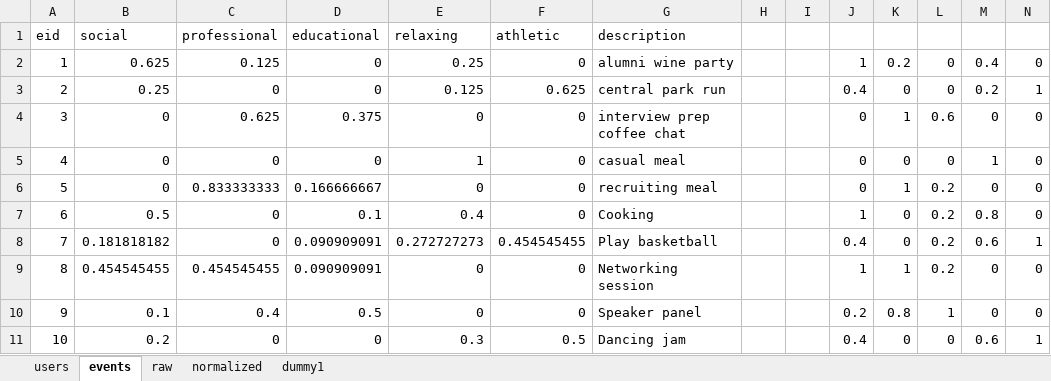
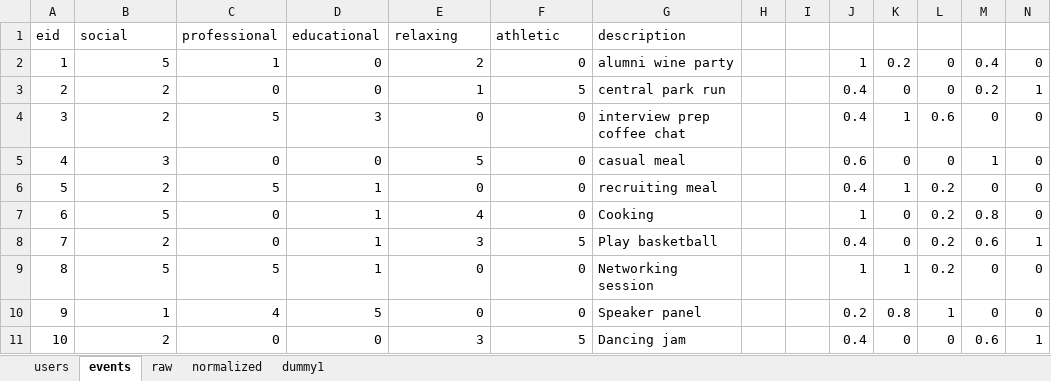
Before and after one commit to AbbyLuHui/DPI_NYCCP, an Excel workbook: Cofi/master.xlsx, sheet events, drawn as a sheet; values as stored, in another font and other column widths than the file's, no borders; the diff names each change by its address in the sheet, - before the commit and + after, or states it on an @@ line.

```diff
--- a/Cofi/master.xlsx (sheet events)
+++ b/Cofi/master.xlsx (sheet events)
-B2: 0.625
+B2: 5
-C2: 0.125
+C2: 1
-E2: 0.25
+E2: 2
-B3: 0.25
+B3: 2
-E3: 0.125
+E3: 1
-F3: 0.625
+F3: 5
-B4: 0
+B4: 2
-C4: 0.625
+C4: 5
-D4: 0.375
+D4: 3
-J4: 0
+J4: 0.4
-B5: 0
+B5: 3
-E5: 1
+E5: 5
-J5: 0
+J5: 0.6
-B6: 0
+B6: 2
-C6: 0.833333333
+C6: 5
-D6: 0.166666667
+D6: 1
-J6: 0
+J6: 0.4
-B7: 0.5
+B7: 5
-D7: 0.1
+D7: 1
-E7: 0.4
+E7: 4
-B8: 0.181818182
+B8: 2
-D8:D9: 0.090909091
+D8:D9: 1
-E8: 0.272727273
+E8: 3
-F8: 0.454545455
+F8: 5
-B9: 0.454545455
+B9: 5
-C9: 0.454545455
+C9: 5
-B10: 0.1
+B10: 1
-C10: 0.4
+C10: 4
-D10: 0.5
+D10: 5
-B11: 0.2
+B11: 2
-E11: 0.3
+E11: 3
-F11: 0.5
+F11: 5
```
Also changed, not shown: sheet raw, sheet normalized, sheet dummy1, formulas that keep their value, 3 other files.
